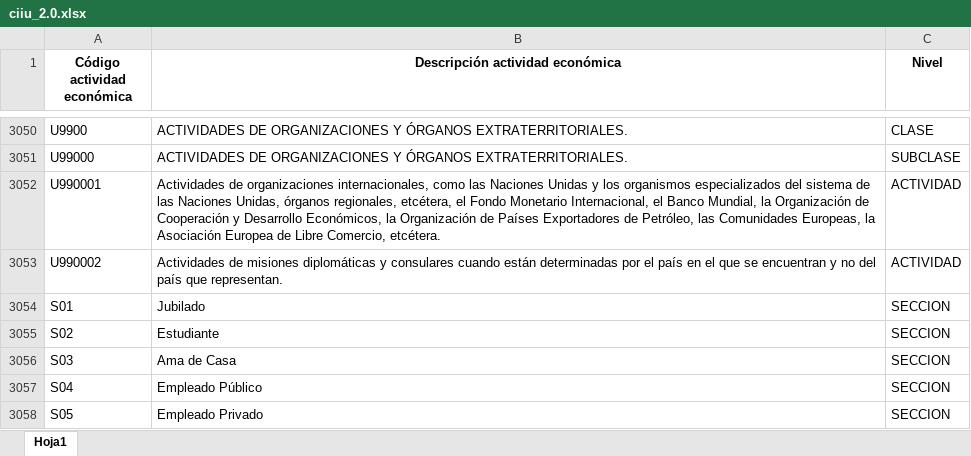
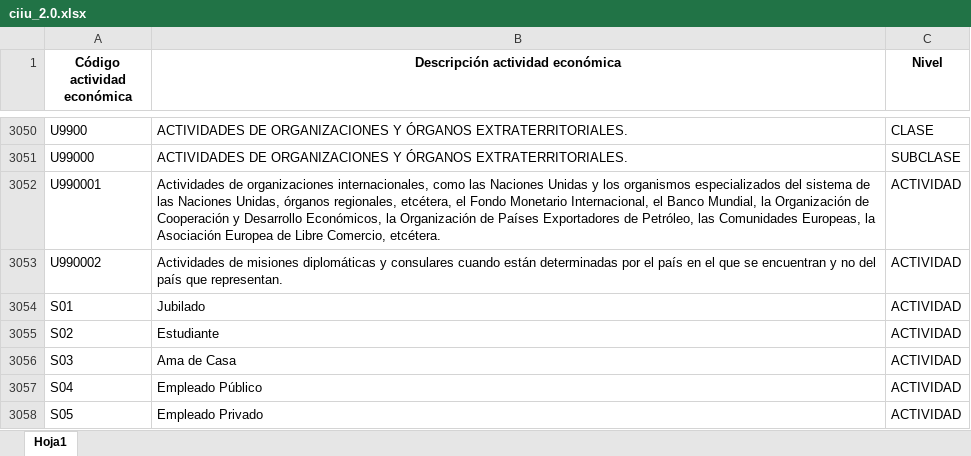
Before and after one commit to Amyssyko/ciiu, an Excel workbook: ciiu_2.0.xlsx, sheet Hoja1, drawn as a sheet; only a part is shown, gaps mark what is left out; values as stored, in another font and other column widths than the file's, no borders; the diff names each change by its address in the sheet, - before the commit and + after, or states it on an @@ line.

Commit message:
feat: Update ciiu_2.0.xlsx and add new descripciones.xlsx file

```diff
--- a/ciiu_2.0.xlsx (sheet Hoja1)
+++ b/ciiu_2.0.xlsx (sheet Hoja1)
-C3054:C3058 (Nivel): SECCION
+C3054:C3058 (Nivel): ACTIVIDAD
```
Also changed, not shown: 1 other file.
